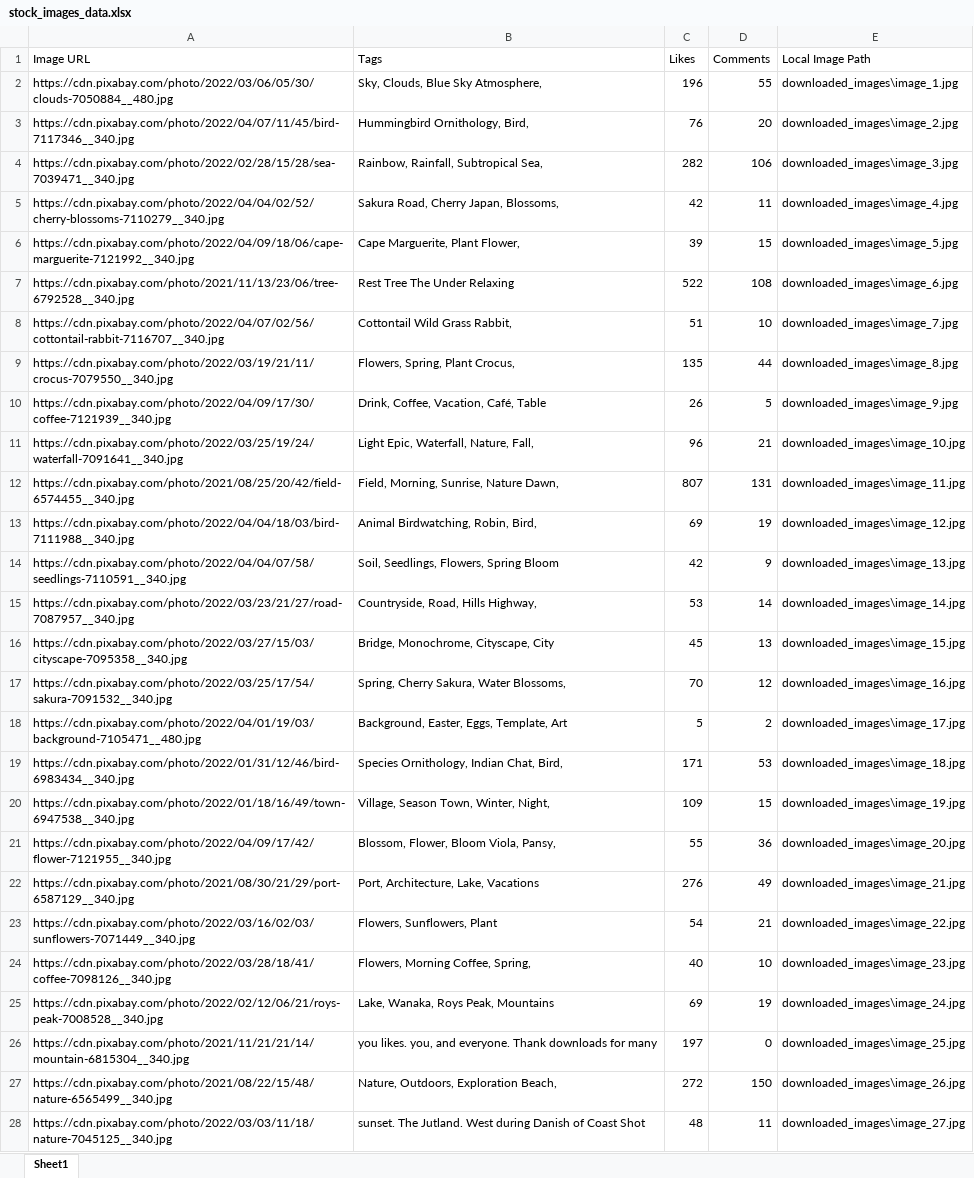
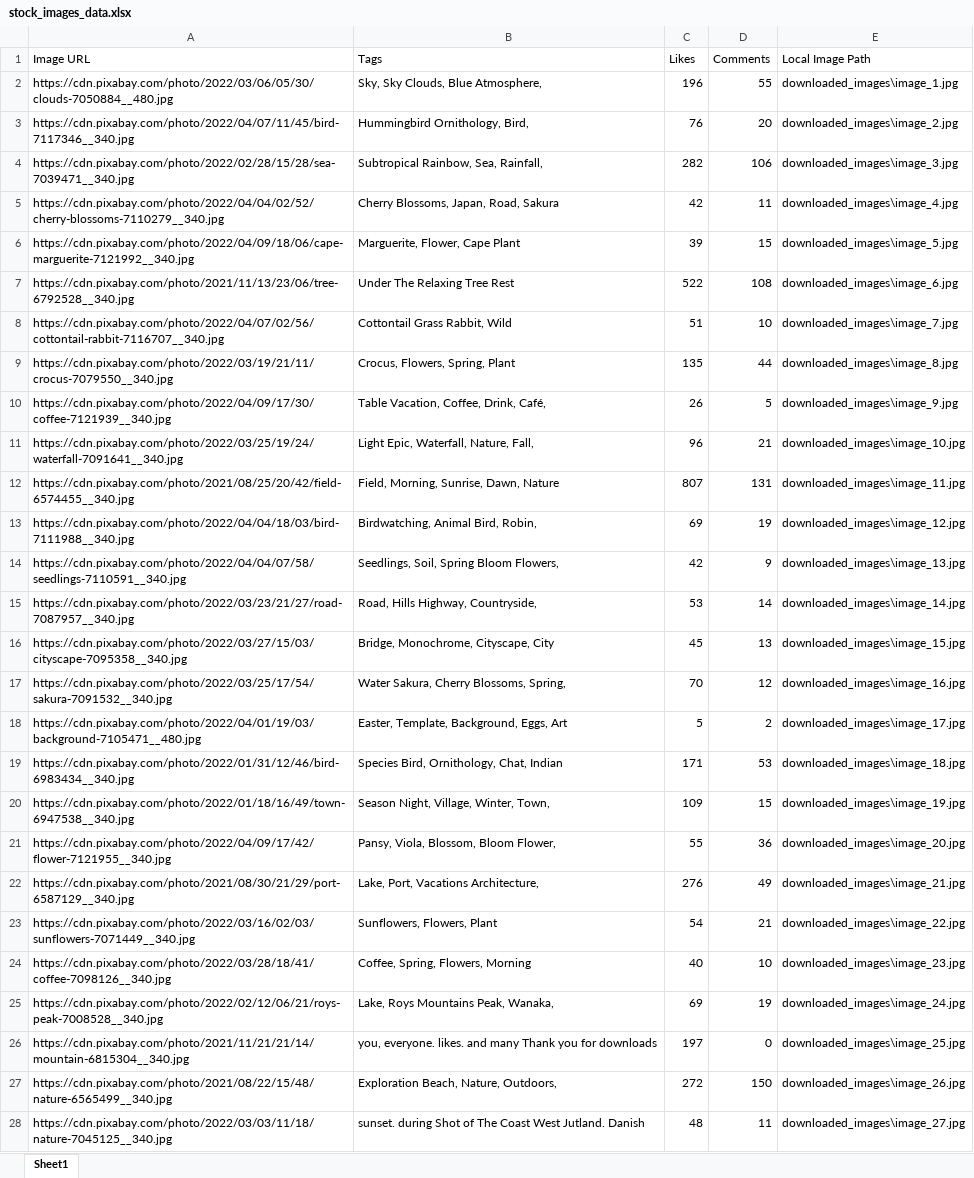
Before and after one commit to vinayakmishra4/Stock-Image-Scraper-, an Excel workbook: stock_images_data.xlsx, sheet Sheet1, drawn as a sheet; only a part is shown; values as stored, in another font and other column widths than the file's, no borders; the diff covers the shown part only; the diff names each change by its address in the sheet, - before the commit and + after, or states it on an @@ line.

```diff
--- a/stock_images_data.xlsx (sheet Sheet1)
+++ b/stock_images_data.xlsx (sheet Sheet1)
-B2 (Tags): Sky, Clouds, Blue Sky Atmosphere,
+B2 (Tags): Sky, Sky Clouds, Blue Atmosphere,
-B4 (Tags): Rainbow, Rainfall, Subtropical Sea,
+B4 (Tags): Subtropical Rainbow, Sea, Rainfall,
-B5 (Tags): Sakura Road, Cherry Japan, Blossoms,
+B5 (Tags): Cherry Blossoms, Japan, Road, Sakura
-B6 (Tags): Cape Marguerite, Plant Flower,
+B6 (Tags): Marguerite, Flower, Cape Plant
-B7 (Tags): Rest Tree The Under Relaxing
+B7 (Tags): Under The Relaxing Tree Rest
-B8 (Tags): Cottontail Wild Grass Rabbit,
+B8 (Tags): Cottontail Grass Rabbit, Wild
-B9 (Tags): Flowers, Spring, Plant Crocus,
+B9 (Tags): Crocus, Flowers, Spring, Plant
-B10 (Tags): Drink, Coffee, Vacation, Café, Table
+B10 (Tags): Table Vacation, Coffee, Drink, Café,
-B12 (Tags): Field, Morning, Sunrise, Nature Dawn,
+B12 (Tags): Field, Morning, Sunrise, Dawn, Nature
-B13 (Tags): Animal Birdwatching, Robin, Bird,
+B13 (Tags): Birdwatching, Animal Bird, Robin,
-B14 (Tags): Soil, Seedlings, Flowers, Spring Bloom
+B14 (Tags): Seedlings, Soil, Spring Bloom Flowers,
-B15 (Tags): Countryside, Road, Hills Highway,
+B15 (Tags): Road, Hills Highway, Countryside,
-B17 (Tags): Spring, Cherry Sakura, Water Blossoms,
+B17 (Tags): Water Sakura, Cherry Blossoms, Spring,
-B18 (Tags): Background, Easter, Eggs, Template, Art
+B18 (Tags): Easter, Template, Background, Eggs, Art
-B19 (Tags): Species Ornithology, Indian Chat, Bird,
+B19 (Tags): Species Bird, Ornithology, Chat, Indian
-B20 (Tags): Village, Season Town, Winter, Night,
+B20 (Tags): Season Night, Village, Winter, Town,
-B21 (Tags): Blossom, Flower, Bloom Viola, Pansy,
+B21 (Tags): Pansy, Viola, Blossom, Bloom Flower,
-B22 (Tags): Port, Architecture, Lake, Vacations
+B22 (Tags): Lake, Port, Vacations Architecture,
-B23 (Tags): Flowers, Sunflowers, Plant
+B23 (Tags): Sunflowers, Flowers, Plant
-B24 (Tags): Flowers, Morning Coffee, Spring,
+B24 (Tags): Coffee, Spring, Flowers, Morning
-B25 (Tags): Lake, Wanaka, Roys Peak, Mountains
+B25 (Tags): Lake, Roys Mountains Peak, Wanaka,
-B26 (Tags): you likes. you, and everyone. Thank downloads for many
+B26 (Tags): you, everyone. likes. and many Thank you for downloads
-B27 (Tags): Nature, Outdoors, Exploration Beach,
+B27 (Tags): Exploration Beach, Nature, Outdoors,
-B28 (Tags): sunset. The Jutland. West during Danish of Coast Shot
+B28 (Tags): sunset. during Shot of The Coast West Jutland. Danish
```
Also changed, not shown: 50 added rows and 116 edited cells elsewhere in this sheet, 52 other files.
